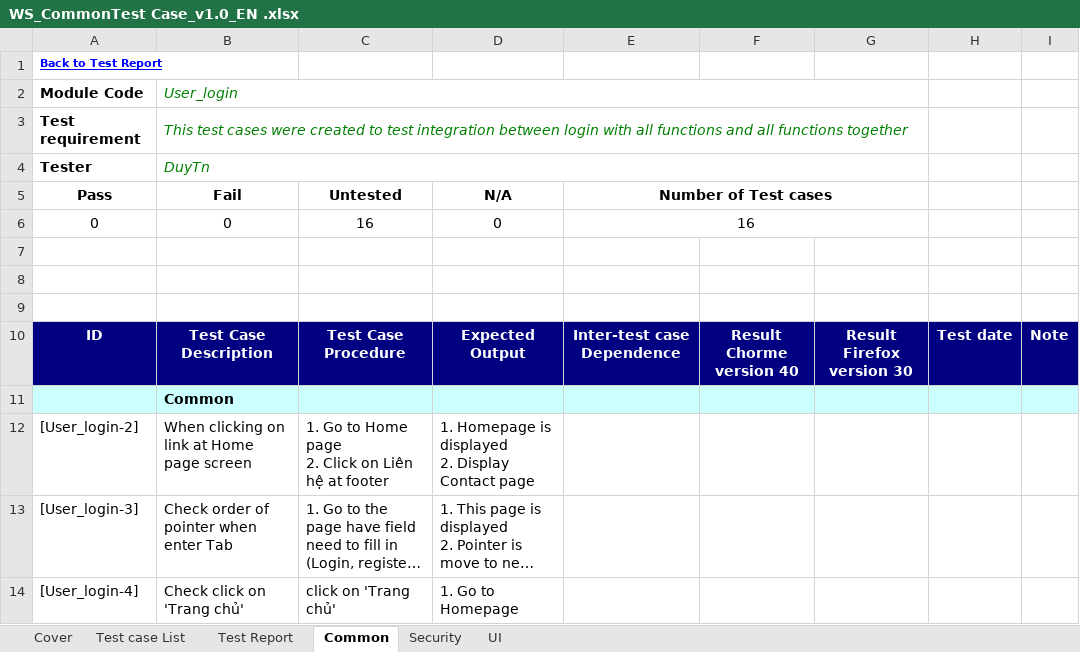
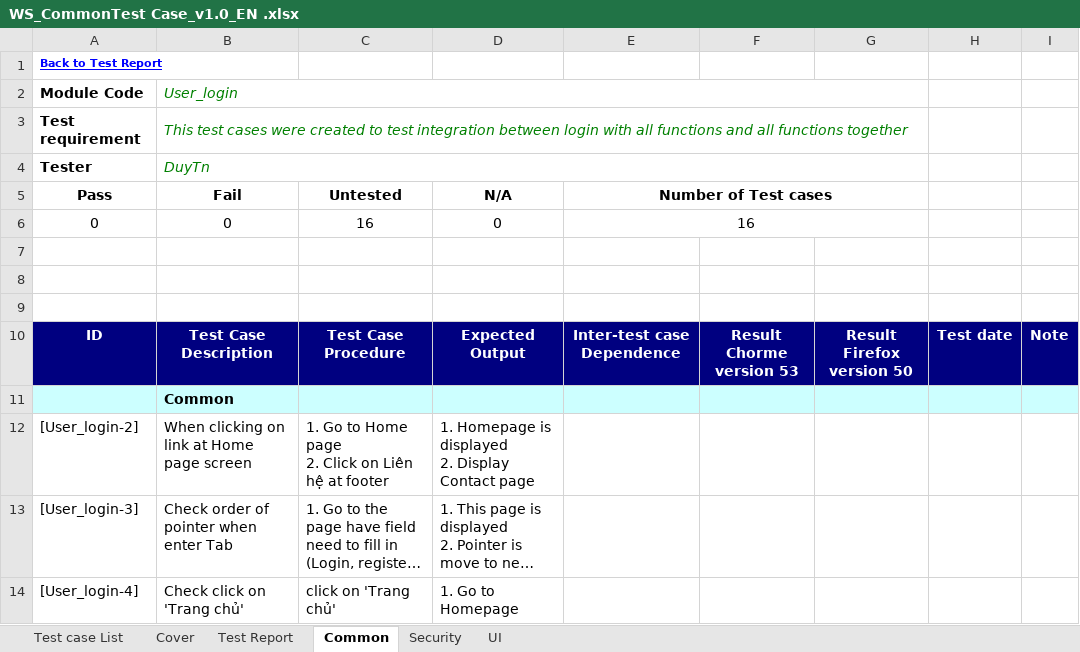
Before and after one commit to sangnvus/201609JS01, an Excel workbook: WIP/Documents/Report 3/WS_CommonTest Case_v1.0_EN .xlsx, sheet Common, drawn as a sheet; only a part is shown; long unchanged cells end in …; values as stored, in another font and other column widths than the file's, no borders; the diff names each change by its address in the sheet, - before the commit and + after, or states it on an @@ line.

Commit message:
[Update] CommonTC

```diff
--- a/WIP/Documents/Report 3/WS_CommonTest Case_v1.0_EN .xlsx (sheet Common)
+++ b/WIP/Documents/Report 3/WS_CommonTest Case_v1.0_EN .xlsx (sheet Common)
@@ sheet tab order changed: Test case List | Cover | Test Report | Common | Security | UI @@
-F10: Result Chorme version 40
+F10: Result Chorme version 53
-G10: Result Firefox version 30
+G10: Result Firefox version 50
```
Also changed, not shown: sheet Test case List, sheet UI, sheet Security.
